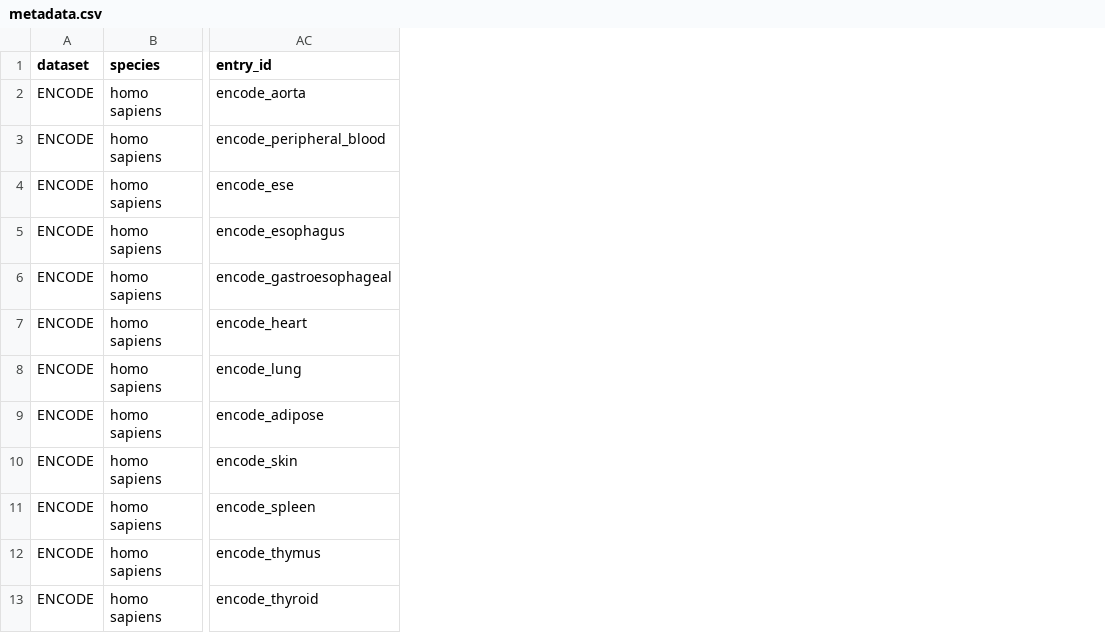
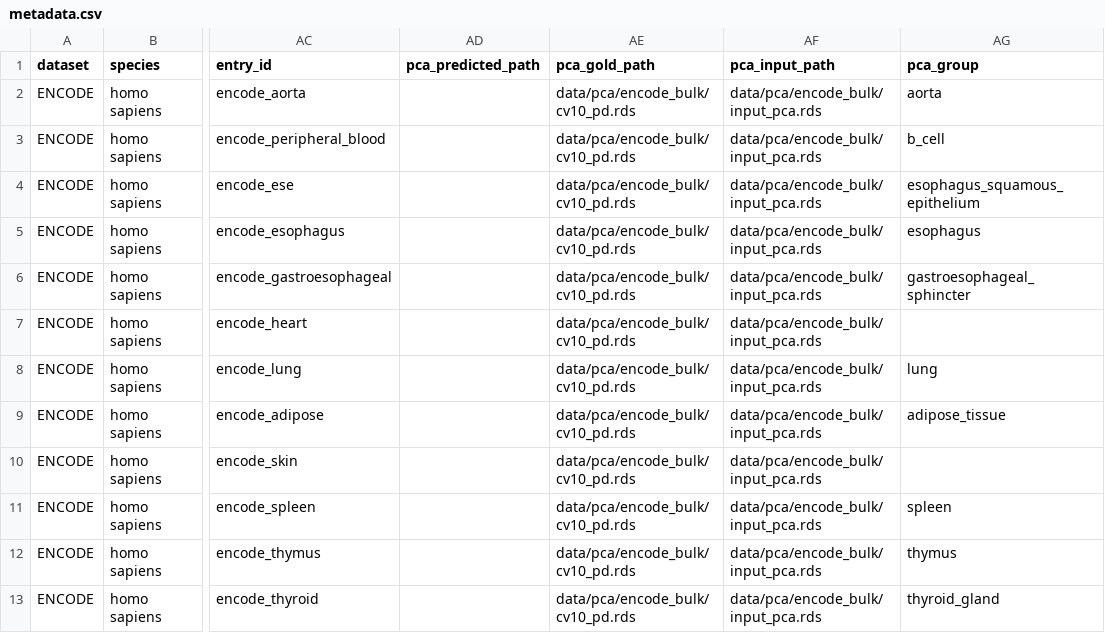
Before and after one commit to CharlotteZZh/DNA_Database_backup, a CSV file: data/metadata.csv, drawn as a sheet; only a part is shown, gaps mark what is left out; the diff names each change by its address in the sheet, - before the commit and + after, or states it on an @@ line.

```diff
--- a/data/metadata.csv
+++ b/data/metadata.csv
+column AD (pca_predicted_path), empty
+column AE (pca_gold_path), rows 2-13: all data/pca/encode_bulk/cv10_pd.rds
+column AF (pca_input_path), rows 2-13: all data/pca/encode_bulk/input_pca.rds
+column AG (pca_group), rows 2-13: aorta | b_cell | esophagus_squamous_epithelium | esophagus | gastroesophageal_sphincter |  | lung | adipose_tissue |  | spleen | thymus | thyroid_gland
```
Also changed, not shown: 9 other files.
